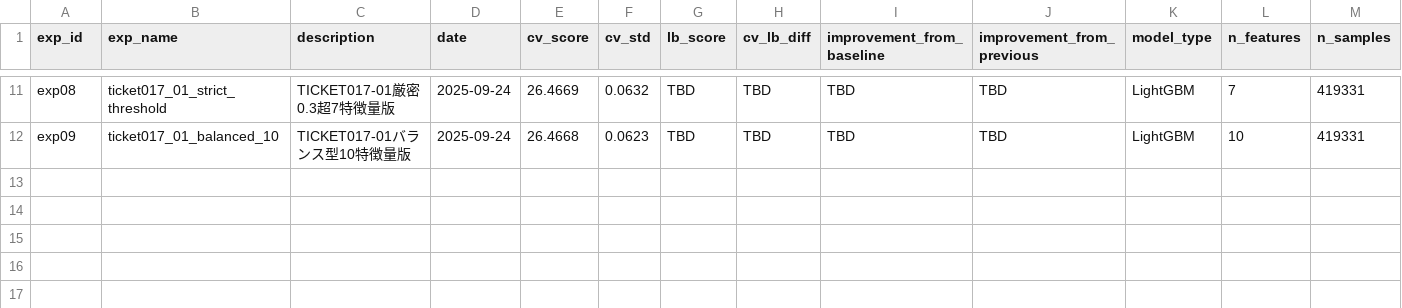
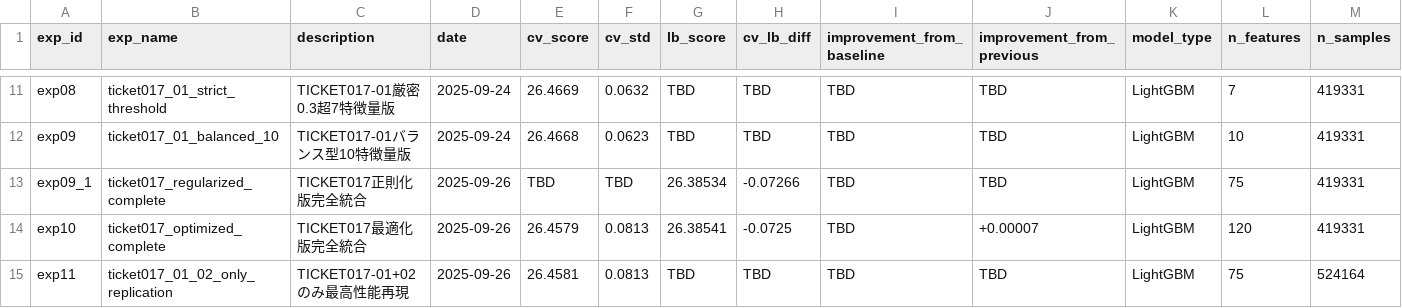
Before and after one commit to thunderblog/Predicting_the_Beats-per-Minute_of_Songs, a CSV file: experiments/experiment_results.csv, drawn as a sheet; only a part is shown, gaps mark what is left out; rows hold the shown columns only; the diff names each change by its address in the sheet, - before the commit and + after, or states it on an @@ line.

Commit message:
TICKET017-003を実装。017-002が良さそうだ

```diff
--- a/experiments/experiment_results.csv
+++ b/experiments/experiment_results.csv
+row 13: exp09_1 | ticket017_regularized_complete | TICKET017正則化版完全統合 | 2025-09-26 | TBD | TBD | 26.38534 | -0.07266 | TBD | TBD | LightGBM | 75 | 419331
+row 14: exp10 | ticket017_optimized_complete | TICKET017最適化版完全統合 | 2025-09-26 | 26.4579 | 0.0813 | 26.38541 | -0.0725 | TBD | +0.00007 | LightGBM | 120 | 419331
+row 15: exp11 | ticket017_01_02_only_replication | TICKET017-01+02のみ最高性能再現 | 2025-09-26 | 26.4581 | 0.0813 | TBD | TBD | TBD | TBD | LightGBM | 75 | 524164
```
Also changed, not shown: 9 other files.
